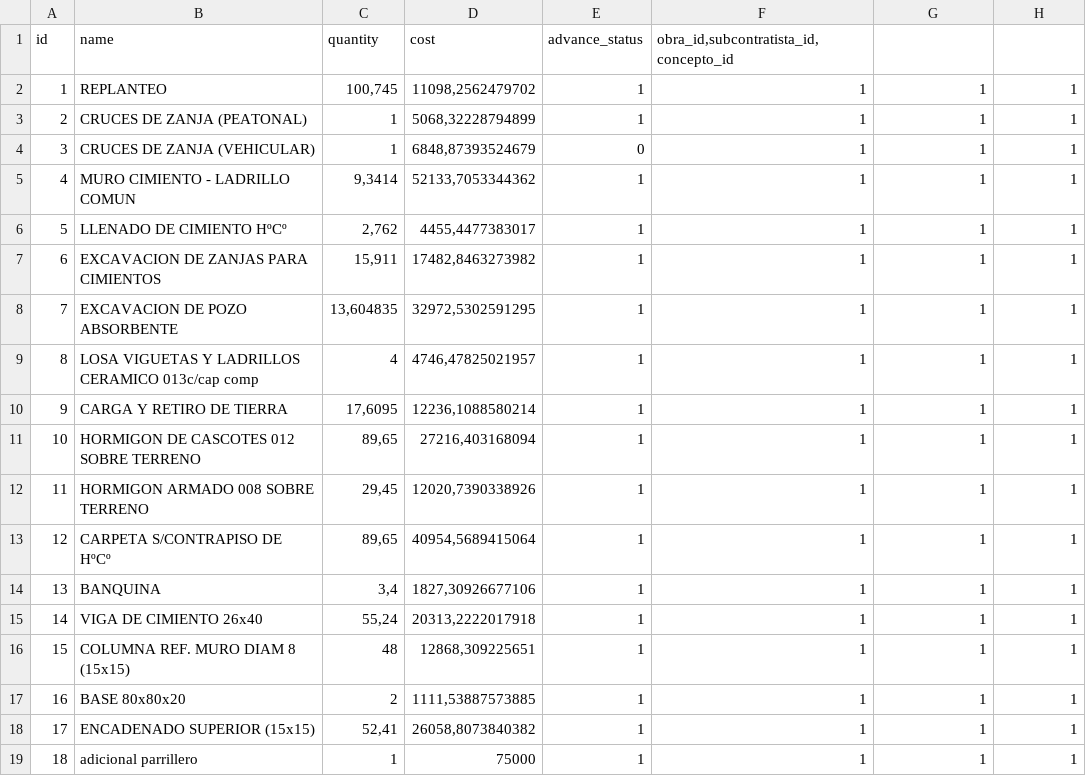
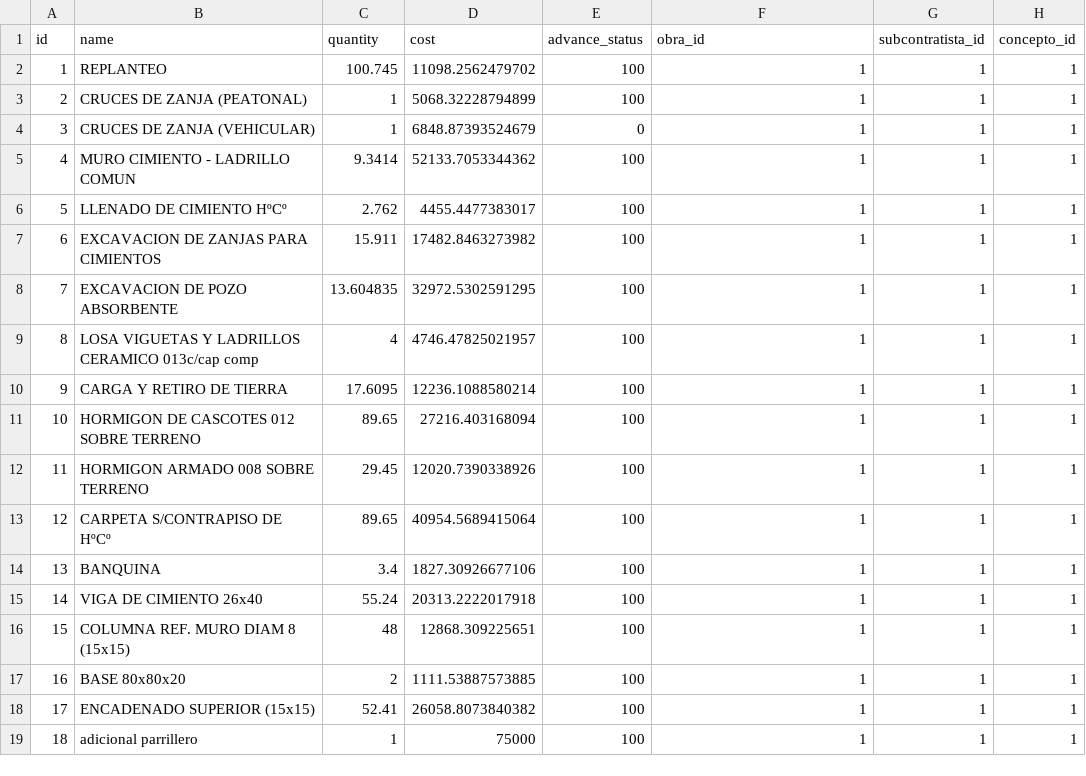
Before and after one commit to Proypb20/Obra, a CSV file: src/main/resources/config/liquibase/data/tarea.csv, drawn as a sheet; only a part is shown; the diff covers the shown part only.

```diff
--- a/src/main/resources/config/liquibase/data/tarea.csv
+++ b/src/main/resources/config/liquibase/data/tarea.csv
@@ -1,19 +1,19 @@
-id;name;quantity;cost;advance_status;obra_id,subcontratista_id,concepto_id
-1;REPLANTEO;100,745;11098,2562479702;1;1;1;1
-2;CRUCES DE ZANJA (PEATONAL);1;5068,32228794899;1;1;1;1
-3;CRUCES DE ZANJA (VEHICULAR);1;6848,87393524679;0;1;1;1
-4;MURO CIMIENTO - LADRILLO COMUN;9,3414;52133,7053344362;1;1;1;1
-5;LLENADO DE CIMIENTO HºCº;2,762;4455,4477383017;1;1;1;1
-6;EXCAVACION DE ZANJAS PARA CIMIENTOS;15,911;17482,8463273982;1;1;1;1
-7;EXCAVACION DE POZO ABSORBENTE;13,604835;32972,5302591295;1;1;1;1
-8;LOSA VIGUETAS Y LADRILLOS CERAMICO 013c/cap comp;4;4746,47825021957;1;1;1;1
-9;CARGA Y RETIRO DE TIERRA;17,6095;12236,1088580214;1;1;1;1
-10;HORMIGON DE CASCOTES 012 SOBRE TERRENO;89,65;27216,403168094;1;1;1;1
-11;HORMIGON ARMADO 008 SOBRE TERRENO;29,45;12020,7390338926;1;1;1;1
-12;CARPETA S/CONTRAPISO DE HºCº;89,65;40954,5689415064;1;1;1;1
-13;BANQUINA;3,4;1827,30926677106;1;1;1;1
-14;VIGA DE CIMIENTO 26x40;55,24;20313,2222017918;1;1;1;1
-15;COLUMNA REF. MURO DIAM 8 (15x15);48;12868,309225651;1;1;1;1
-16;BASE 80x80x20;2;1111,53887573885;1;1;1;1
-17;ENCADENADO SUPERIOR (15x15);52,41;26058,8073840382;1;1;1;1
-18;adicional parrillero;1;75000;1;1;1;1
+id;name;quantity;cost;advance_status;obra_id;subcontratista_id;concepto_id
+1;REPLANTEO;100.745;11098.2562479702;100;1;1;1
+2;CRUCES DE ZANJA (PEATONAL);1;5068.32228794899;100;1;1;1
+3;CRUCES DE ZANJA (VEHICULAR);1;6848.87393524679;0;1;1;1
+4;MURO CIMIENTO - LADRILLO COMUN;9.3414;52133.7053344362;100;1;1;1
+5;LLENADO DE CIMIENTO HºCº;2.762;4455.4477383017;100;1;1;1
+6;EXCAVACION DE ZANJAS PARA CIMIENTOS;15.911;17482.8463273982;100;1;1;1
+7;EXCAVACION DE POZO ABSORBENTE;13.604835;32972.5302591295;100;1;1;1
+8;LOSA VIGUETAS Y LADRILLOS CERAMICO 013c/cap comp;4;4746.47825021957;100;1;1;1
+9;CARGA Y RETIRO DE TIERRA;17.6095;12236.1088580214;100;1;1;1
+10;HORMIGON DE CASCOTES 012 SOBRE TERRENO;89.65;27216.403168094;100;1;1;1
+11;HORMIGON ARMADO 008 SOBRE TERRENO;29.45;12020.7390338926;100;1;1;1
+12;CARPETA S/CONTRAPISO DE HºCº;89.65;40954.5689415064;100;1;1;1
+13;BANQUINA;3.4;1827.30926677106;100;1;1;1
+14;VIGA DE CIMIENTO 26x40;55.24;20313.2222017918;100;1;1;1
+15;COLUMNA REF. MURO DIAM 8 (15x15);48;12868.309225651;100;1;1;1
+16;BASE 80x80x20;2;1111.53887573885;100;1;1;1
+17;ENCADENADO SUPERIOR (15x15);52.41;26058.8073840382;100;1;1;1
+18;adicional parrillero;1;75000;100;1;1;1
```
Also changed, not shown: 5 removed rows and 90 edited cells elsewhere in this file, 8 other files.
